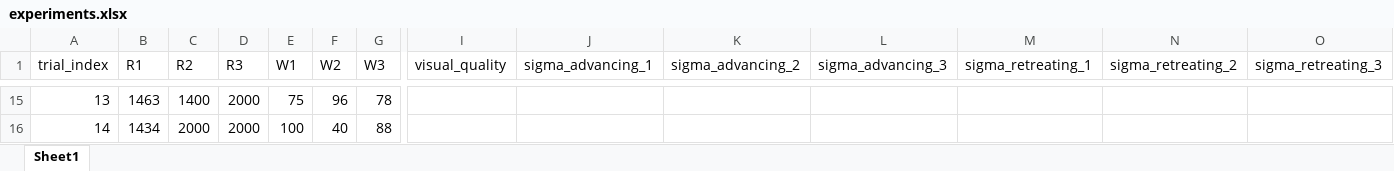
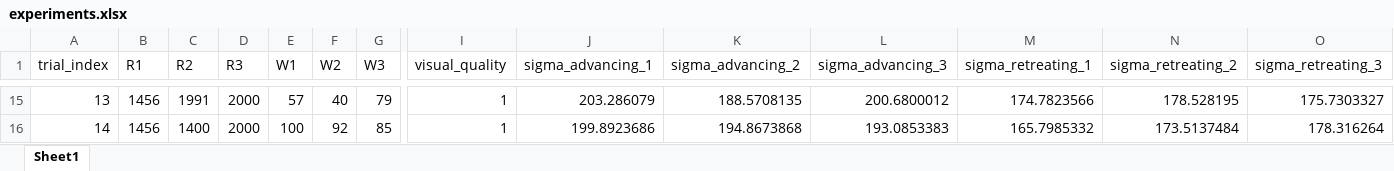
Before and after one commit to warisa-cmu/weld-ml-v2, an Excel workbook: T01_bo_prototype/data/experiments.xlsx, sheet Sheet1, drawn as a sheet; only a part is shown, gaps mark what is left out; values as stored, in another font and other column widths than the file's, no borders; the diff covers the shown part only; the diff names each change by its address in the sheet, - before the commit and + after, or states it on an @@ line.

```diff
--- a/T01_bo_prototype/data/experiments.xlsx (sheet Sheet1)
+++ b/T01_bo_prototype/data/experiments.xlsx (sheet Sheet1)
-B15 (R1): 1463
+B15 (R1): 1456
-C15 (R2): 1400
+C15 (R2): 1991
-E15 (W1): 75
+E15 (W1): 57
-F15 (W2): 96
+F15 (W2): 40
-G15 (W3): 78
+G15 (W3): 79
-I15:I16 (visual_quality): (empty)
+I15:I16 (visual_quality): 1
-J15 (sigma_advancing_1): (empty)
+J15 (sigma_advancing_1): 203.286079
-K15 (sigma_advancing_2): (empty)
+K15 (sigma_advancing_2): 188.5708135
-L15 (sigma_advancing_3): (empty)
+L15 (sigma_advancing_3): 200.6800012
-M15 (sigma_retreating_1): (empty)
+M15 (sigma_retreating_1): 174.7823566
-N15 (sigma_retreating_2): (empty)
+N15 (sigma_retreating_2): 178.528195
-O15 (sigma_retreating_3): (empty)
+O15 (sigma_retreating_3): 175.7303327
-B16 (R1): 1434
+B16 (R1): 1456
-C16 (R2): 2000
+C16 (R2): 1400
-F16 (W2): 40
+F16 (W2): 92
-G16 (W3): 88
+G16 (W3): 85
-J16 (sigma_advancing_1): (empty)
+J16 (sigma_advancing_1): 199.8923686
-K16 (sigma_advancing_2): (empty)
+K16 (sigma_advancing_2): 194.8673868
-L16 (sigma_advancing_3): (empty)
+L16 (sigma_advancing_3): 193.0853383
-M16 (sigma_retreating_1): (empty)
+M16 (sigma_retreating_1): 165.7985332
-N16 (sigma_retreating_2): (empty)
+N16 (sigma_retreating_2): 173.5137484
-O16 (sigma_retreating_3): (empty)
+O16 (sigma_retreating_3): 178.316264
```
Also changed, not shown: 95 edited cells elsewhere in this sheet, 3 other files.
